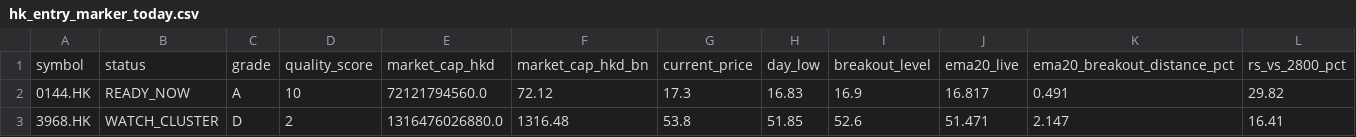
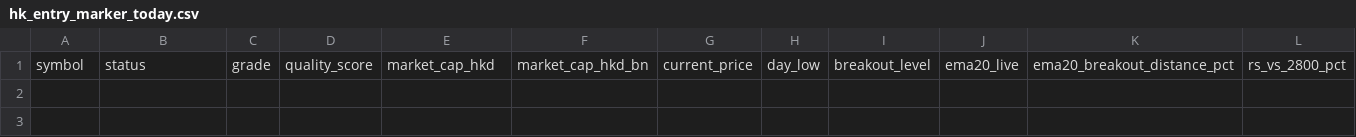
Before and after one commit to fwd5t2g5cw-ops/-daily-market-scanner, a CSV file: latest/hk/hk_entry_marker_today.csv, drawn as a sheet; only a part is shown; rows hold the shown columns only; the diff names each change by its address in the sheet, - before the commit and + after, or states it on an @@ line.

```diff
--- a/latest/hk/hk_entry_marker_today.csv
+++ b/latest/hk/hk_entry_marker_today.csv
-row 2: 0144.HK | READY_NOW | A | 10 | 72121794560.0 | 72.12 | 17.3 | 16.83 | 16.9 | 16.817 | 0.491 | 29.82
-row 3: 3968.HK | WATCH_CLUSTER | D | 2 | 1316476026880.0 | 1316.48 | 53.8 | 51.85 | 52.6 | 51.471 | 2.147 | 16.41
```
Also changed, not shown: latest/hk/hk_double_reclaim_all.csv, latest/hk/hk_double_reclaim_ready_now.csv, 7 other files.
